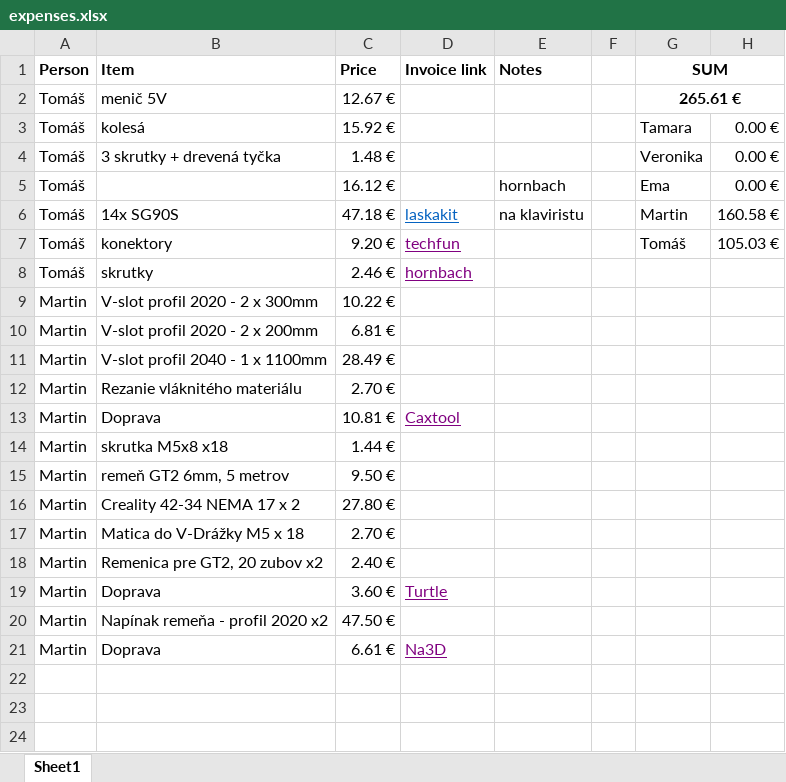
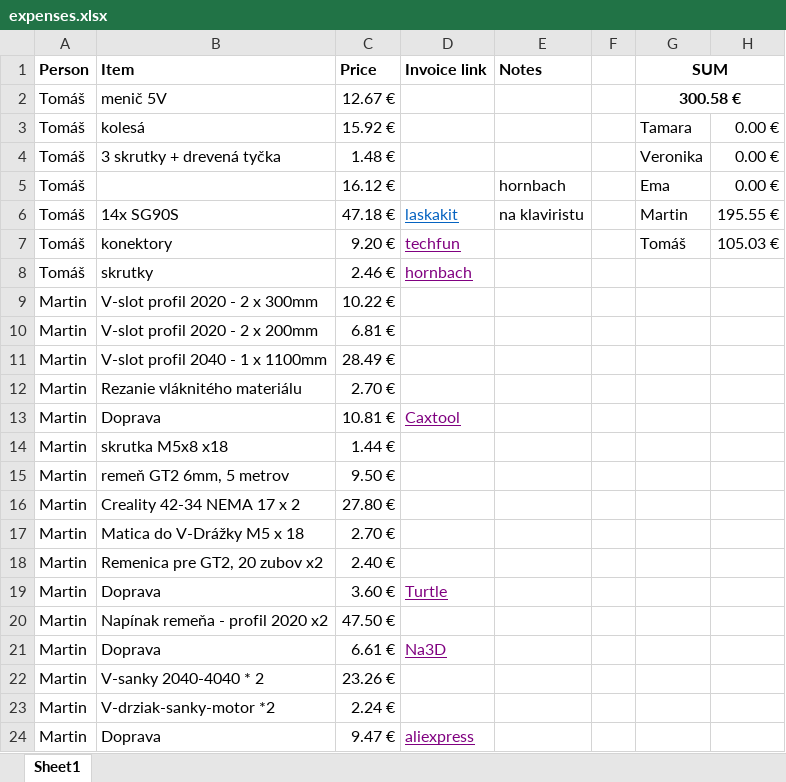
Before and after one commit to 0Tamara/CompaneroBots, an Excel workbook: finances/expenses.xlsx, sheet Sheet1, drawn as a sheet; values as stored, in another font and other column widths than the file's, no borders; the diff names each change by its address in the sheet, - before the commit and + after, or states it on an @@ line.

```diff
--- a/finances/expenses.xlsx (sheet Sheet1)
+++ b/finances/expenses.xlsx (sheet Sheet1)
-G2 (SUM): 265.61 €
+G2 (SUM): 300.58 €
-H6: 160.58 €
+H6: 195.55 €
+row 22: Martin | V-sanky 2040-4040 * 2 | 23.26 €
+row 23: Martin | V-drziak-sanky-motor *2 | 2.24 €
+row 24: Martin | Doprava | 9.47 € | aliexpress
```
Also changed, not shown: 1 other file.
